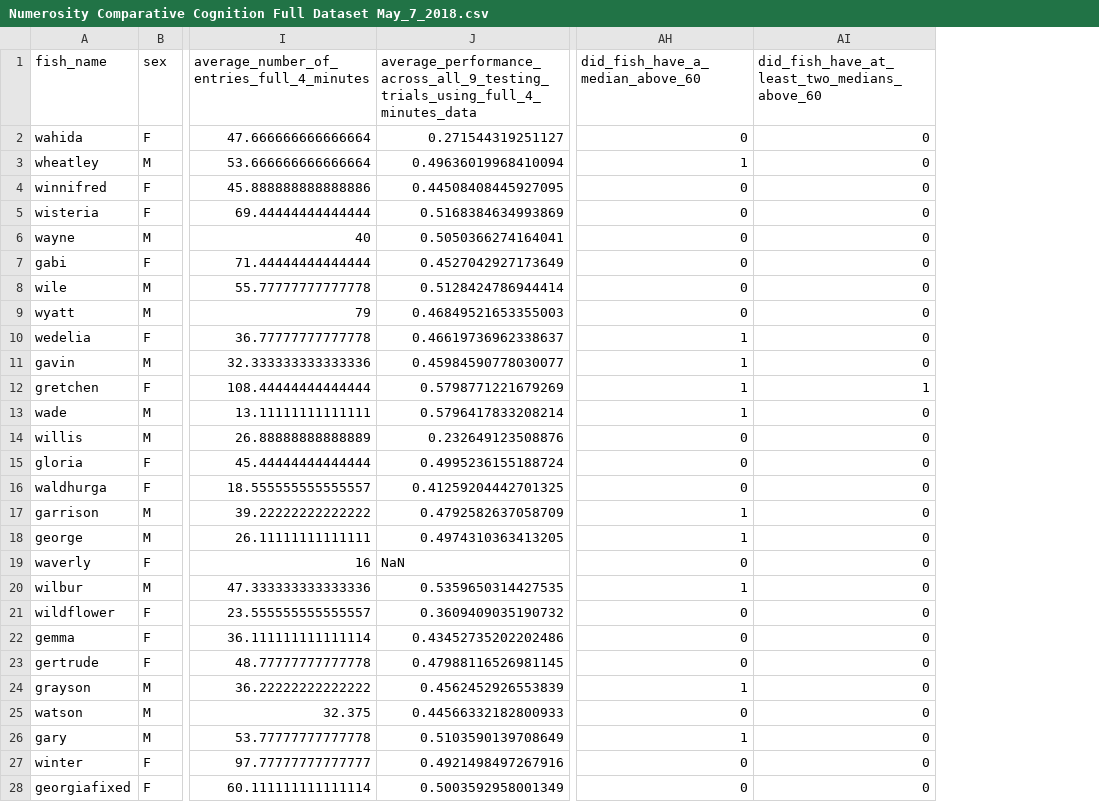
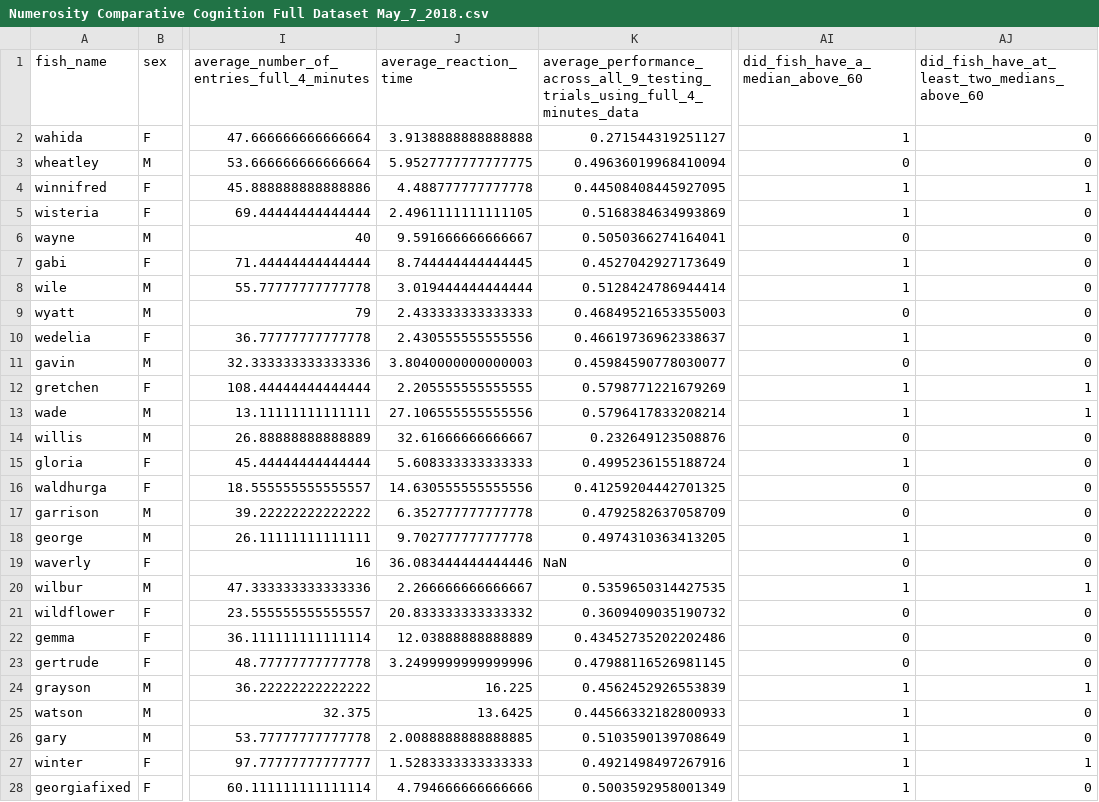
Before and after one commit to kellyjwallace/Comparative-Cognition-R-scripts, a CSV file: Numerosity Comparative Cognition Full Dataset May_7_2018.csv, drawn as a sheet; only a part is shown, gaps mark what is left out; addresses are those after the commit; the diff covers the shown part only; the diff names each change by its address in the sheet, - before the commit and + after, or states it on an @@ line.

Commit message:
added numerosity learning categories
category of one or more medians solved versus none solved

```diff
--- a/Numerosity Comparative Cognition Full Dataset May_7_2018.csv
+++ b/Numerosity Comparative Cognition Full Dataset May_7_2018.csv
+column J (average_reaction_time), rows 2-28: 3.9138888888888888 | 5.9527777777777775 | 4.488777777777778 | 2.4961111111111105 | 9.591666666666667 | 8.744444444444445 | 3.019444444444444 | 2.433333333333333 | 2.430555555555556 | 3.8040000000000003 | 2.205555555555555 | 27.106555555555556 | 32.61666666666667 | 5.608333333333333 | 14.630555555555556 | 6.352777777777778 | 9.702777777777778 | 36.083444444444446 | 2.266666666666667 | 20.833333333333332 | 12.03888888888889 | 3.2499999999999996 | 16.225 | 13.6425 | 2.0088888888888885 | 1.5283333333333333 | 4.794666666666666
-AI2 (did_fish_have_a_median_above_60): 0
+AI2 (did_fish_have_a_median_above_60): 1
-AI3 (did_fish_have_a_median_above_60): 1
+AI3 (did_fish_have_a_median_above_60): 0
-AI4:AI5 (did_fish_have_a_median_above_60): 0
+AI4:AI5 (did_fish_have_a_median_above_60): 1
-AJ4: 0
+AJ4: 1
-AI7:AI8 (did_fish_have_a_median_above_60): 0
+AI7:AI8 (did_fish_have_a_median_above_60): 1
-AI11 (did_fish_have_a_median_above_60): 1
+AI11 (did_fish_have_a_median_above_60): 0
-AJ13: 0
+AJ13: 1
-AI15 (did_fish_have_a_median_above_60): 0
+AI15 (did_fish_have_a_median_above_60): 1
-AI17 (did_fish_have_a_median_above_60): 1
+AI17 (did_fish_have_a_median_above_60): 0
-AJ20: 0
+AJ20: 1
-AJ24: 0
+AJ24: 1
-AI25 (did_fish_have_a_median_above_60): 0
+AI25 (did_fish_have_a_median_above_60): 1
-AI27:AI28 (did_fish_have_a_median_above_60): 0
+AI27:AI28 (did_fish_have_a_median_above_60): 1
-AJ27: 0
+AJ27: 1
```
Also changed, not shown: 10 edited cells elsewhere in this file, 53 other files.
